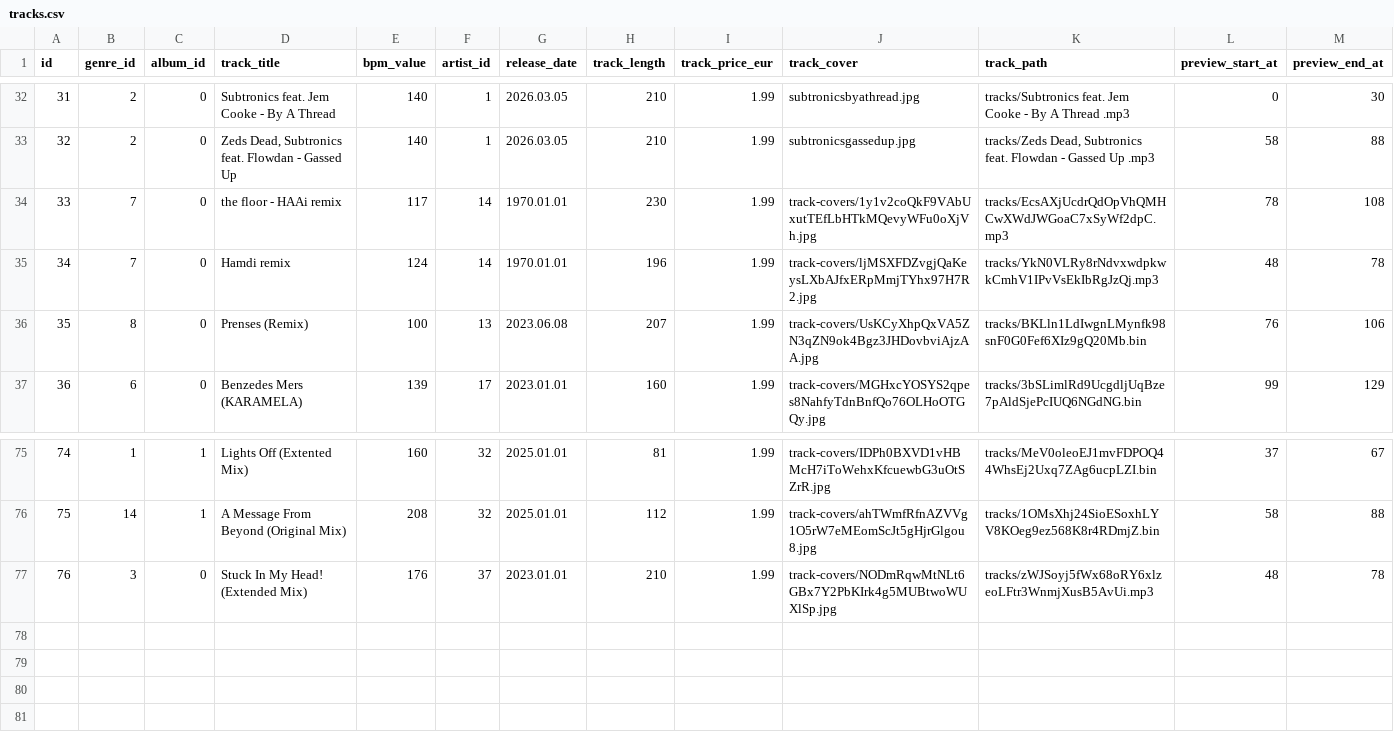
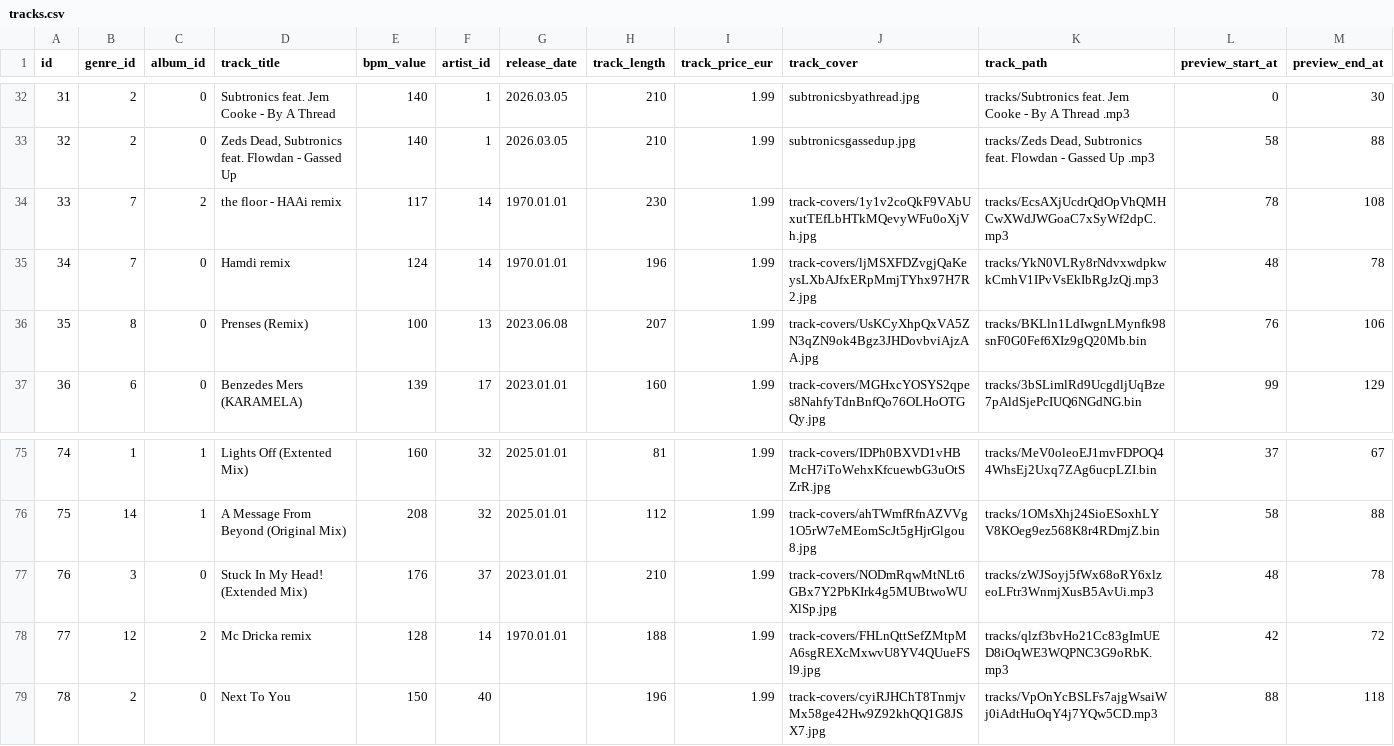
Before and after one commit to neritinc/DOOMSHOP-music, a CSV file: server/database/csv/tracks.csv, drawn as a sheet; only a part is shown, gaps mark what is left out; rows hold the shown columns only; the diff names each change by its address in the sheet, - before the commit and + after, or states it on an @@ line.

```diff
--- a/server/database/csv/tracks.csv
+++ b/server/database/csv/tracks.csv
-C34 (album_id): 0
+C34 (album_id): 2
+row 78: 77 | 12 | 2 | Mc Dricka remix | 128 | 14 | 1970.01.01 | 188 | 1.99 | track-covers/FHLnQttSefZMtpMA6sgREXcMxwvU8YV4QUueFSl9.jpg | tracks/qlzf3bvHo21Cc83gImUED8iOqWE3WQPNC3G9oRbK.mp3 | 42 | 72
+row 79: 78 | 2 | 0 | Next To You | 150 | 40 |  | 196 | 1.99 | track-covers/cyiRJHChT8TnmjvMx58ge42Hw9Z92khQQ1G8JSX7.jpg | tracks/VpOnYcBSLFs7ajgWsaiWj0iAdtHuOqY4j7YQw5CD.mp3 | 88 | 118
```
Also changed, not shown: server/database/csv/artists.csv, server/database/csv/genres.csv, 9 other files.
